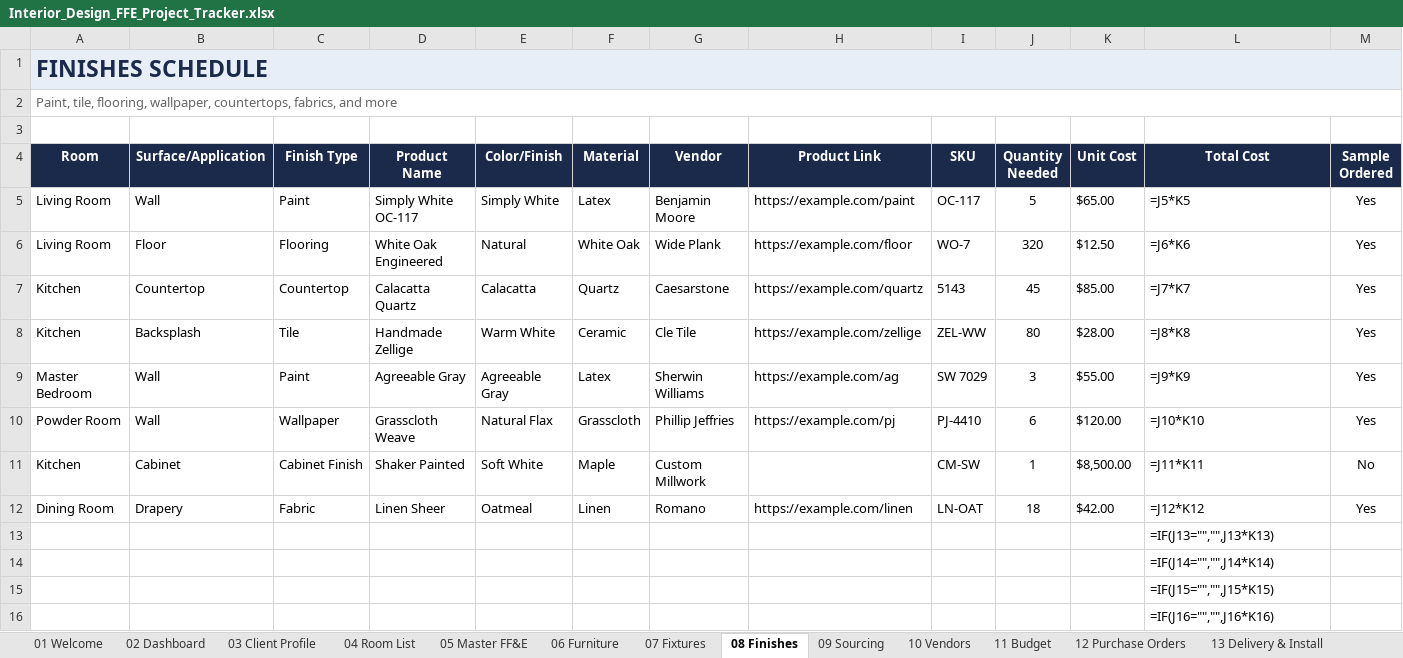
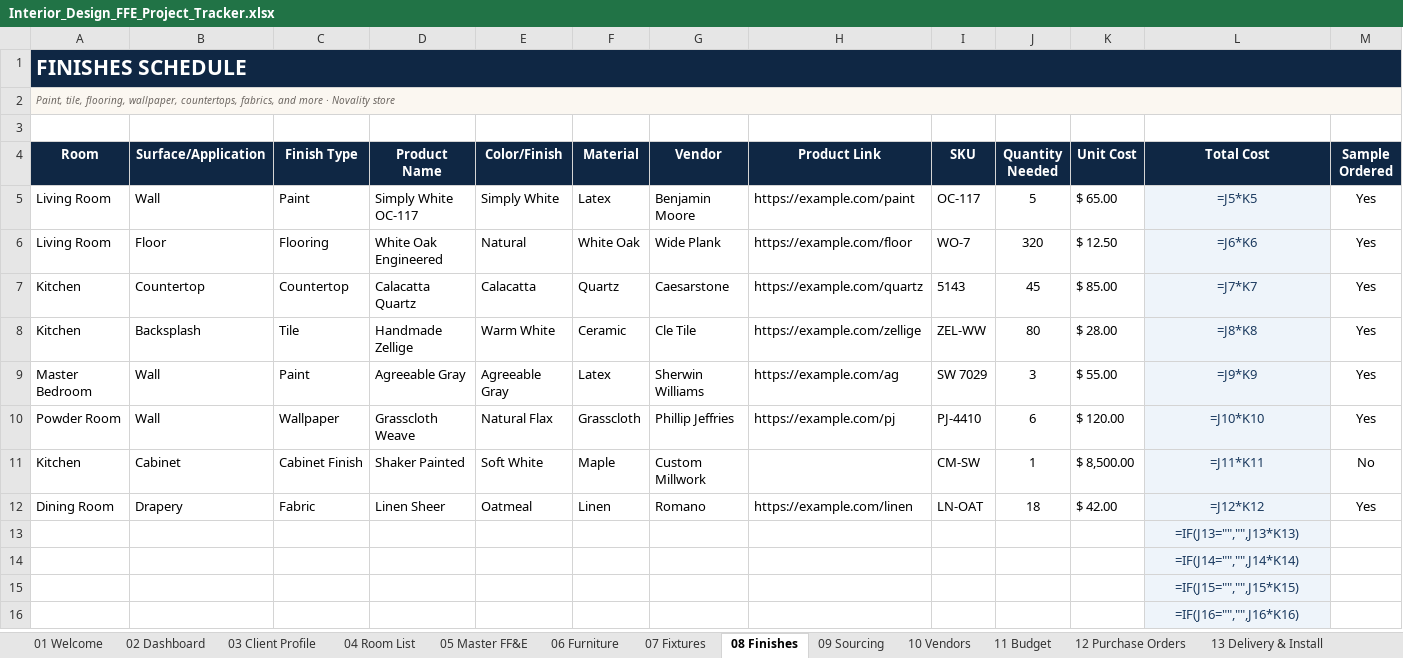
Before and after one commit to arbabkhan007/Claude-Code, an Excel workbook: Interior_Design_FFE_Project_Tracker.xlsx, sheet 08 Finishes, drawn as a sheet; only a part is shown; values as stored, in another font and other column widths than the file's, no borders; formulas without a stored value are shown as written; the diff covers the shown part only; the diff names each change by its address in the sheet, - before the commit and + after, or states it on an @@ line.

Commit message:
Polish FF&E tracker aesthetics and lock formula cells
Premium Novality store branding (navy/gold/teal palette), refined KPI
cards and banners, soft-blue locked formula cells, editable input cells,
and sheet protection with password "premium". Author set to Novality store.

Co-authored-by: arena-agent <297053741+arena-agent@users.noreply.github.com>

```diff
--- a/Interior_Design_FFE_Project_Tracker.xlsx (sheet 08 Finishes)
+++ b/Interior_Design_FFE_Project_Tracker.xlsx (sheet 08 Finishes)
-A1:M1 fill: #E8EEF7
+A1:M1 fill: #0F2744
-A1 text colour: #1B2A4A
+A1 text colour: #FFFFFF
@@ A1:A2 text size: smaller @@
-A2 (Room): …and more
+A2 (Room): …and more · Novality store
-A2:M2 fill: none
+A2:M2 fill: #FBF7F1
-A2 italic: off
+A2 italic: on
-K5 (Unit Cost): $65.00
+K5 (Unit Cost): $ 65.00
@@ L5:L16 fill: none → #EEF4FA, text colour: black → #1B3A5F, alignment: left → center @@
-K6 (Unit Cost): $12.50
+K6 (Unit Cost): $ 12.50
-K7 (Unit Cost): $85.00
+K7 (Unit Cost): $ 85.00
-K8 (Unit Cost): $28.00
+K8 (Unit Cost): $ 28.00
-K9 (Unit Cost): $55.00
+K9 (Unit Cost): $ 55.00
-K10 (Unit Cost): $120.00
+K10 (Unit Cost): $ 120.00
-K11 (Unit Cost): $8,500.00
+K11 (Unit Cost): $ 8,500.00
-K12 (Unit Cost): $42.00
+K12 (Unit Cost): $ 42.00
```
Also changed, not shown: cell formats elsewhere in this sheet, sheet 05 Master FF&E, sheet 04 Room List, sheet 23 Vendor Order Report, sheet 07 Fixtures, sheet 21 Client FF&E Report, sheet 22 Room Budget Report, 18 more sheets, charts or pictures, interior-design-ffe-tracker/Interior_Design_FFE_Project_Tracker.xlsx, 2 other files.
